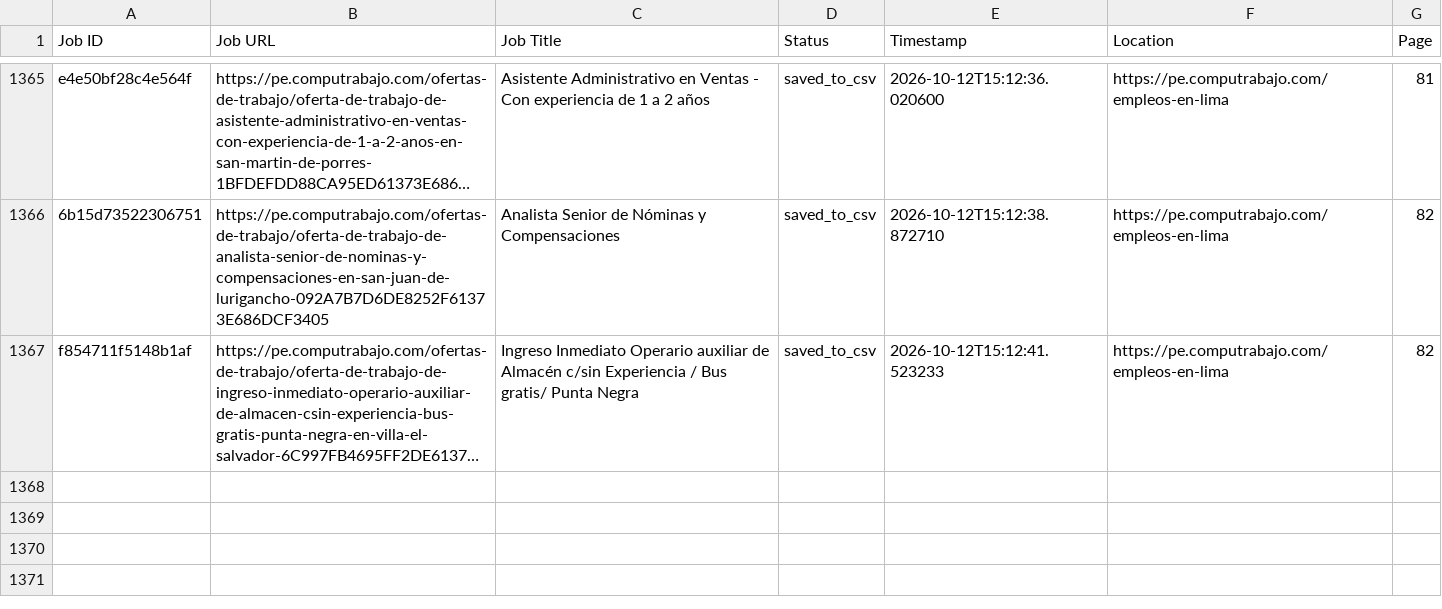
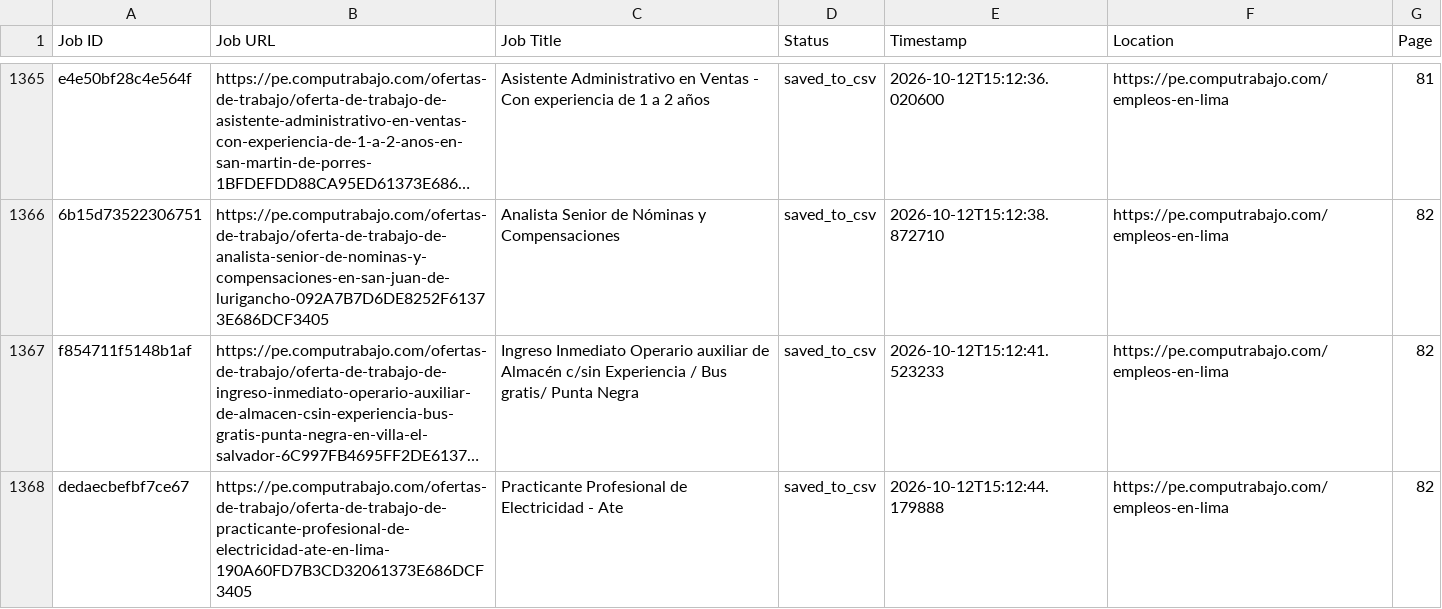
Before and after one commit to liliankason/computrabajo_peru_scraper, a CSV file: peru_processed.csv, drawn as a sheet; only a part is shown, gaps mark what is left out; long unchanged cells end in …; the diff names each change by its address in the sheet, - before the commit and + after, or states it on an @@ line.

```diff
--- a/peru_processed.csv
+++ b/peru_processed.csv
+row 1368: dedaecbefbf7ce67 | https://pe.computrabajo.com/ofertas-de-trabajo/oferta-de-trabajo-de-practicante-profesional-de-electricidad-ate-en-lima-190A60FD7B3CD32061373E686DCF3405 | Practicante Profesional de Electricidad - Ate | saved_to_csv | 2026-10-12T15:12:44.179888 | https://pe.computrabajo.com/empleos-en-lima | 82
```
Also changed, not shown: 2 other files.
